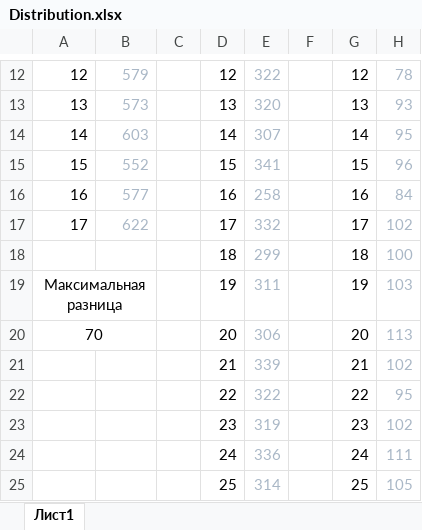
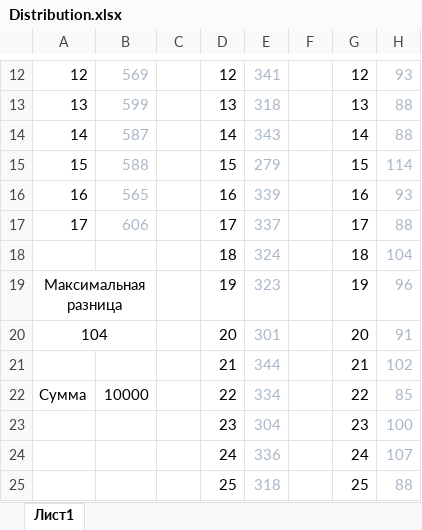
Before and after one commit to JugglypuffM/HashMap-Distribution, an Excel workbook: Distribution.xlsx, sheet Лист1, drawn as a sheet; only a part is shown, gaps mark what is left out; values as stored, in another font and other column widths than the file's, no borders; charts and pictures not drawn; removed rows and columns are numbered as before the commit, all else as after; the diff covers the shown part only; the diff names each change by its address in the sheet, - before the commit and + after, or states it on an @@ line.

```diff
--- a/Distribution.xlsx (sheet Лист1)
+++ b/Distribution.xlsx (sheet Лист1)
-B12: 579
+B12: 569
-E12: 322
+E12: 341
-H12: 78
+H12: 93
-B13: 573
+B13: 599
-E13: 320
+E13: 318
-H13: 93
+H13: 88
-B14: 603
+B14: 587
-E14: 307
+E14: 343
-H14: 95
+H14: 88
-B15: 552
+B15: 588
-E15: 341
+E15: 279
-H15: 96
+H15: 114
-B16: 577
+B16: 565
-E16: 258
+E16: 339
-H16: 84
+H16: 93
-B17: 622
+B17: 606
-E17: 332
+E17: 337
-H17: 102
+H17: 88
-E18: 299
+E18: 324
-H18: 100
+H18: 104
-E19: 311
+E19: 323
-H19: 103
+H19: 96
-row 20: 70 |  |  | 20 | 306 |  | 20 | 113
+row 20: 104 |  |  | 20 | 301 |  | 20 | 91
-E21: 339
+E21: 344
-row 22:  |  |  | 22 | 322 |  | 22 | 95
-row 23:  |  |  | 23 | 319 |  | 23 | 102
+row 22: Сумма | 10000 |  | 22 | 334 |  | 22 | 85
+row 23:  |  |  | 23 | 304 |  | 23 | 100
-H24: 111
+H24: 107
-E25: 314
+E25: 318
-H25: 105
+H25: 88
```
Also changed, not shown: 15 added rows, 13 removed rows and 99 edited cells elsewhere in this sheet, charts or pictures, 4 other files.
